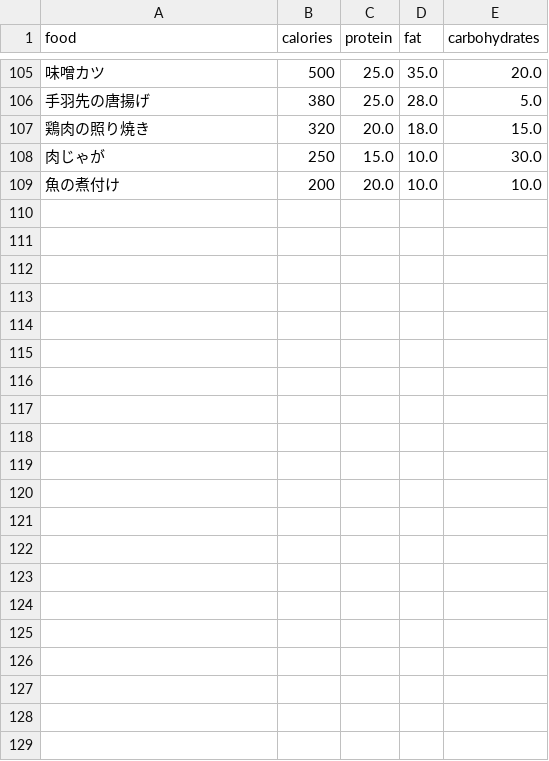
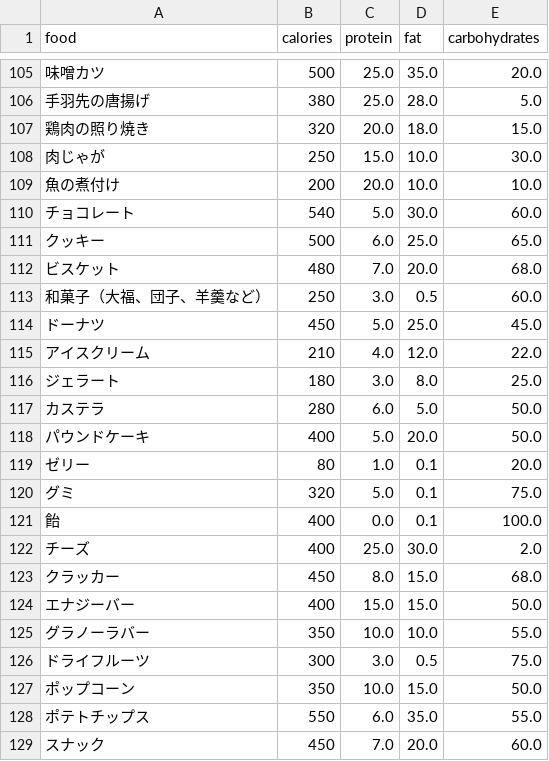
Before and after one commit to Anemone0927/nutrition-checker-app, a CSV file: food_nutrition.csv, drawn as a sheet; only a part is shown, gaps mark what is left out.

```diff
--- a/food_nutrition.csv
+++ b/food_nutrition.csv
@@ -109 +109,21 @@ food,calories,protein,fat,carbohydrates
 魚の煮付け,200,20.0,10.0,10.0
+チョコレート,540,5.0,30.0,60.0
+クッキー,500,6.0,25.0,65.0
+ビスケット,480,7.0,20.0,68.0
+和菓子（大福、団子、羊羹など）,250,3.0,0.5,60.0
+ドーナツ,450,5.0,25.0,45.0
+アイスクリーム,210,4.0,12.0,22.0
+ジェラート,180,3.0,8.0,25.0
+カステラ,280,6.0,5.0,50.0
+パウンドケーキ,400,5.0,20.0,50.0
+ゼリー,80,1.0,0.1,20.0
+グミ,320,5.0,0.1,75.0
+飴,400,0.0,0.1,100.0
+チーズ,400,25.0,30.0,2.0
+クラッカー,450,8.0,15.0,68.0
+エナジーバー,400,15.0,15.0,50.0
+グラノーラバー,350,10.0,10.0,55.0
+ドライフルーツ,300,3.0,0.5,75.0
+ポップコーン,350,10.0,15.0,50.0
+ポテトチップス,550,6.0,35.0,55.0
+スナック,450,7.0,20.0,60.0
```
Also changed, not shown: 1 other file.
